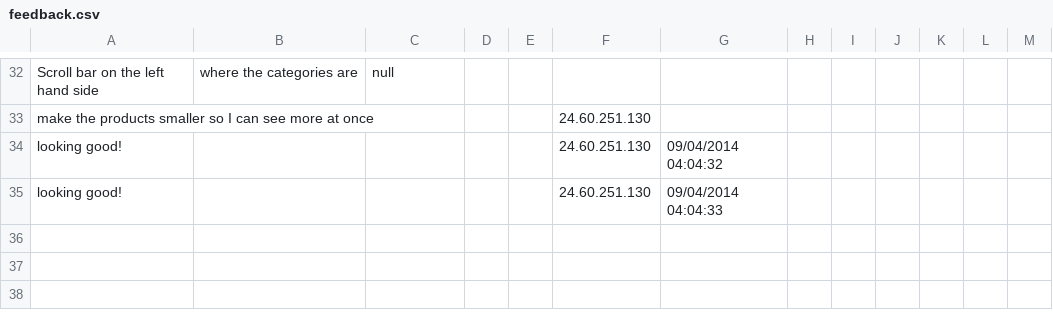
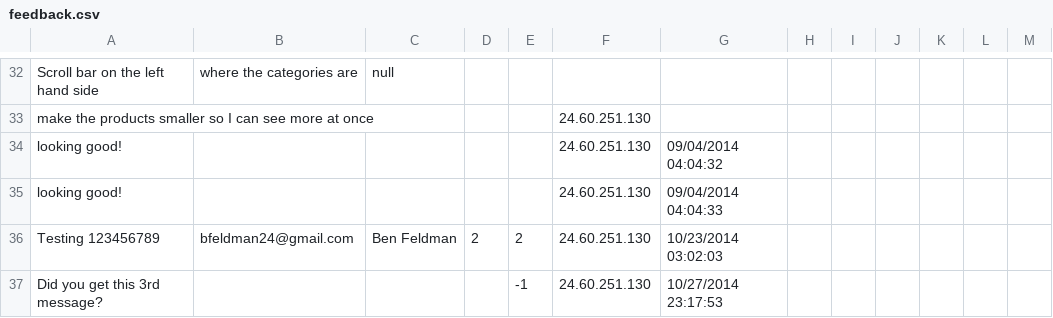
Before and after one commit to bfeldman24/clositt, a CSV file: app/Data/Lists/feedback.csv, drawn as a sheet; only a part is shown, gaps mark what is left out.

```diff
--- a/app/Data/Lists/feedback.csv
+++ b/app/Data/Lists/feedback.csv
@@ -35 +35,3 @@ looking good!,,,, , 24.60.251.130, 09/04/2014 04:04:32
 looking good!,,,, , 24.60.251.130, 09/04/2014 04:04:33
+Testing 123456789,bfeldman24@gmail.com,Ben Feldman,2, 2, 24.60.251.130, 10/23/2014 03:02:03
+Did you get this 3rd message?,,,, -1, 24.60.251.130, 10/27/2014 23:17:53
```
Also changed, not shown: app/Data/Lists/searchTerms.csv, app/Data/Lists/share.csv, 17 other files.
